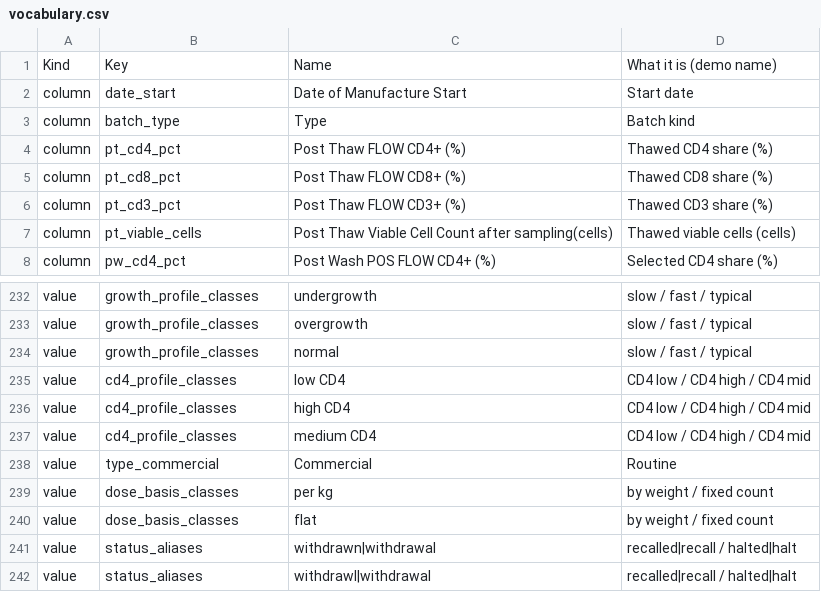
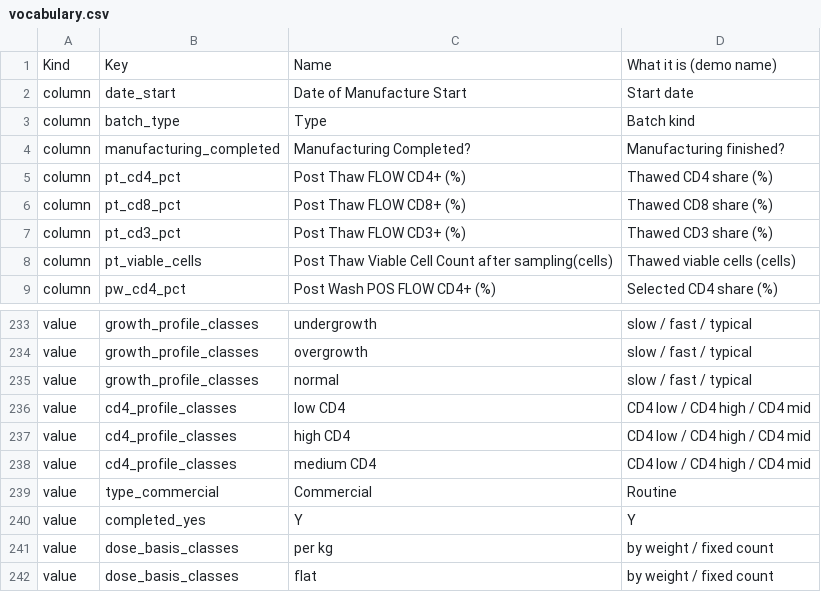
Before and after one commit to janbaldi/pvf_tasks_jan, a CSV file: vocabulary.csv, drawn as a sheet; only a part is shown, gaps mark what is left out; the shorter side is filled out with more unchanged rows.

```diff
--- a/vocabulary.csv
+++ b/vocabulary.csv
@@ -3,2 +3,3 @@ column,date_start,Date of Manufacture Start,Start date
 column,batch_type,Type,Batch kind
+column,manufacturing_completed,Manufacturing Completed?,Manufacturing finished?
 column,pt_cd4_pct,Post Thaw FLOW CD4+ (%),Thawed CD4 share (%)
@@ -238,2 +239,3 @@ value,cd4_profile_classes,medium CD4,CD4 low / CD4 high / CD4 mid
 value,type_commercial,Commercial,Routine
+value,completed_yes,Y,Y
 value,dose_basis_classes,per kg,by weight / fixed count
```
Also changed, not shown: 15 other files.
